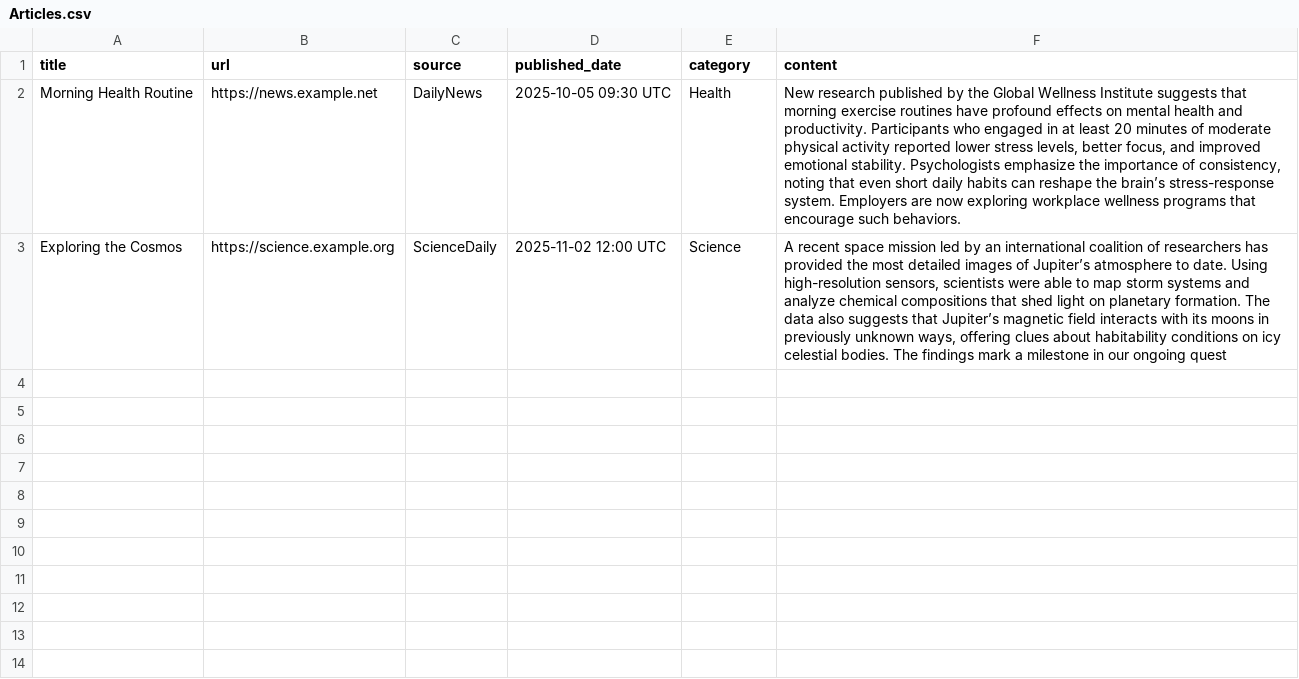
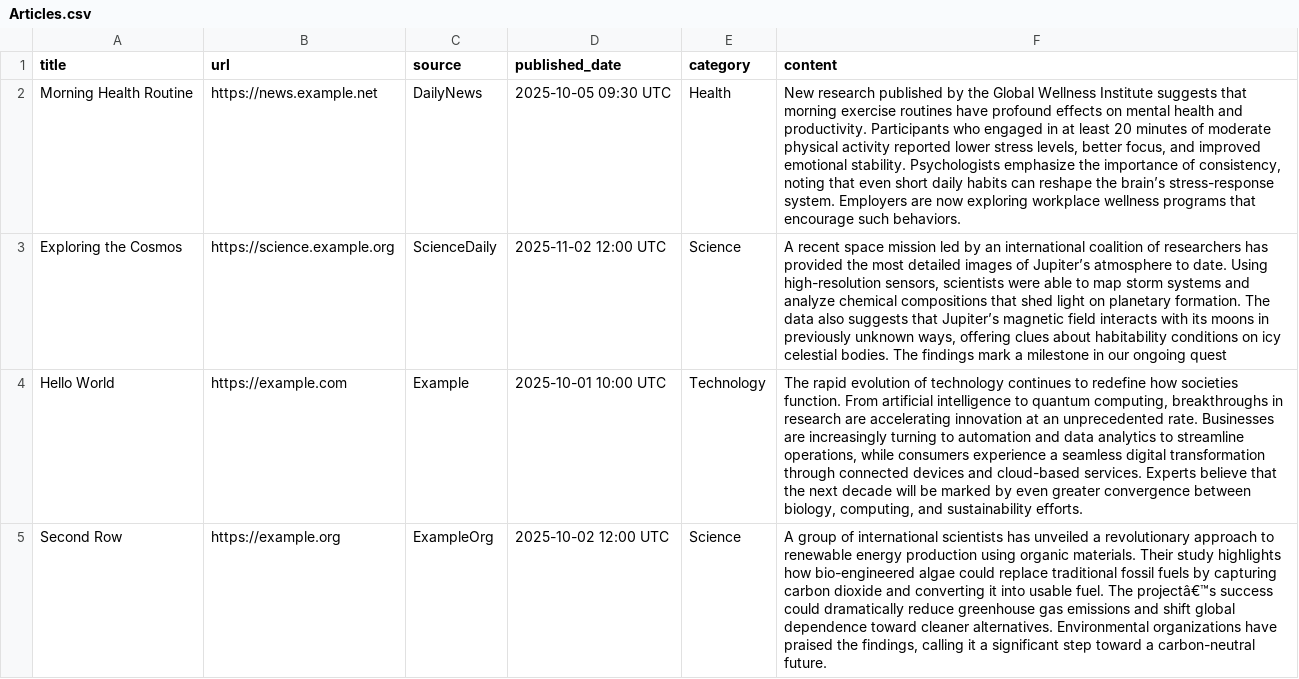
Before and after one commit to miriambenouaghrem/test_rep, a CSV file: Articles.csv, drawn as a sheet; the diff names each change by its address in the sheet, - before the commit and + after, or states it on an @@ line.

Commit message:
Update Articles.csv

```diff
--- a/Articles.csv
+++ b/Articles.csv
+row 4: Hello World | https://example.com | Example | 2025-10-01 10:00 UTC | Technology | The rapid evolution of technology continues to redefine how societies function. From artificial intelligence to quantum computing, breakthroughs in research are accelerating innovation at an unprecedented rate. Businesses are increasingly turning to automation and data analytics to streamline operations, while consumers experience a seamless digital transformation through connected devices and cloud-based services. Experts believe that the next decade will be marked by even greater convergence between biology, computing, and sustainability efforts.
+row 5: Second Row | https://example.org | ExampleOrg | 2025-10-02 12:00 UTC | Science | A group of international scientists has unveiled a revolutionary approach to renewable energy production using organic materials. Their study highlights how bio-engineered algae could replace traditional fossil fuels by capturing carbon dioxide and converting it into usable fuel. The projectâ€™s success could dramatically reduce greenhouse gas emissions and shift global dependence toward cleaner alternatives. Environmental organizations have praised the findings, calling it a significant step toward a carbon-neutral future.
```
